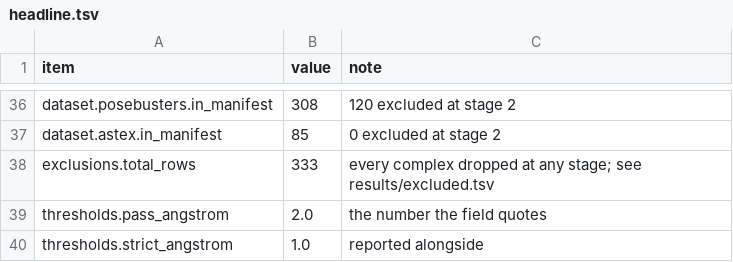
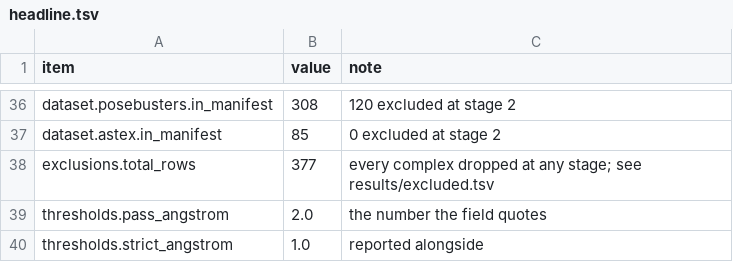
Before and after one commit to Qasim-Hussain-Code/vina_gnina_pose_benchmark_pipeline, a TSV file: results/headline.tsv, drawn as a sheet; only a part is shown, gaps mark what is left out.

```diff
--- a/results/headline.tsv
+++ b/results/headline.tsv
@@ -37,3 +37,3 @@ dataset.posebusters.in_manifest	308	120 excluded at stage 2
 dataset.astex.in_manifest	85	0 excluded at stage 2
-exclusions.total_rows	333	every complex dropped at any stage; see results/excluded.tsv
+exclusions.total_rows	377	every complex dropped at any stage; see results/excluded.tsv
 thresholds.pass_angstrom	2.0	the number the field quotes
```
Also changed, not shown: logs/summary.tsv, 26 other files.
